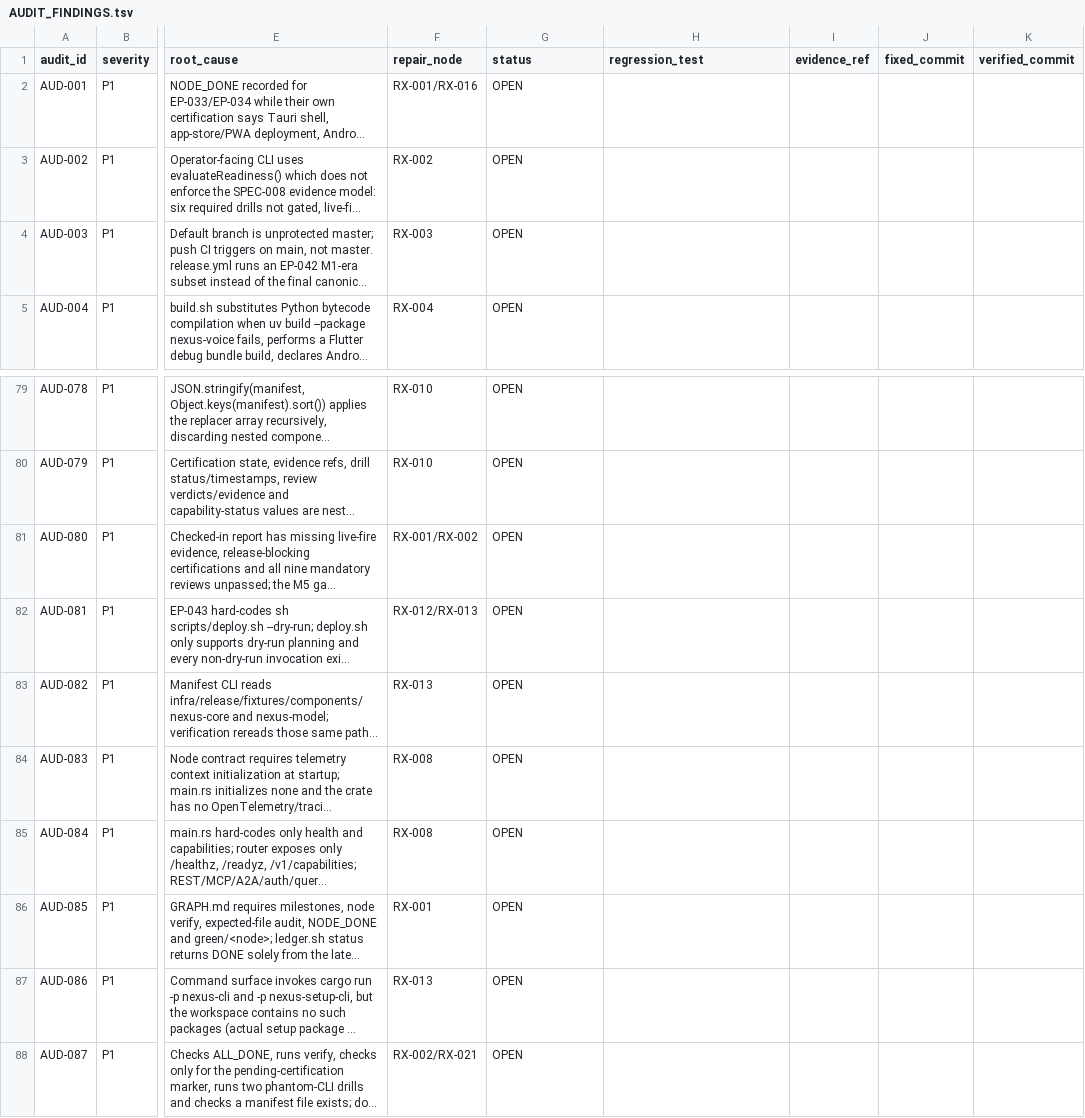
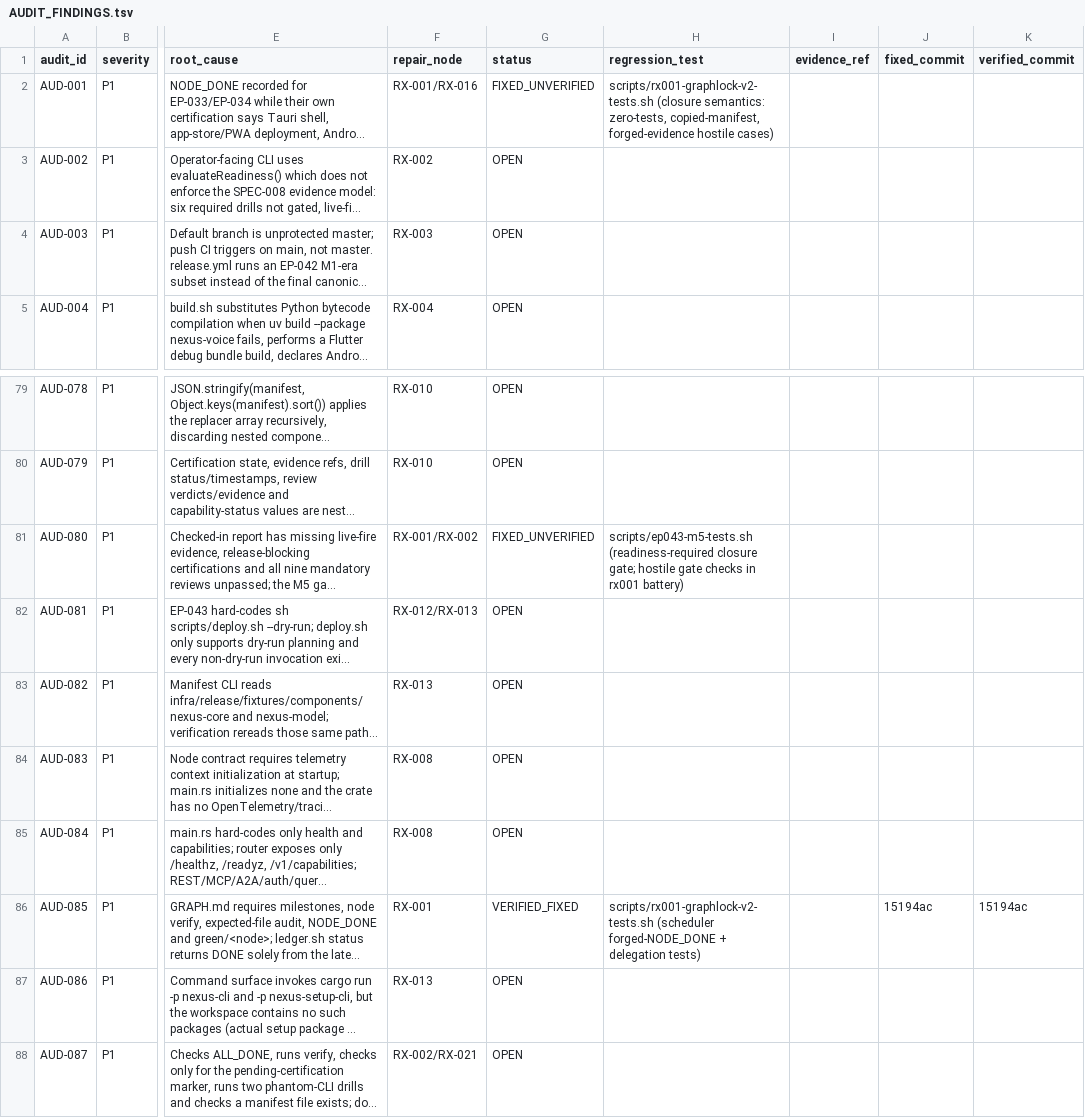
Before and after one commit to dominator509/nexus, a TSV file: .agent/remediation/AUDIT_FINDINGS.tsv, drawn as a sheet; only a part is shown, gaps mark what is left out; long unchanged cells end in …; the diff names each change by its address in the sheet, - before the commit and + after, or states it on an @@ line.

Commit message:
[RX-001] closure: V2 attestation green-v2/RX-001; AUD-085 VERIFIED_FIXED; M5 ledger; RX-000 register proof unbound (living state); LF-008 unblocked via docker-bridge firewall ACCEPT 8554/8555

```diff
--- a/.agent/remediation/AUDIT_FINDINGS.tsv
+++ b/.agent/remediation/AUDIT_FINDINGS.tsv
-G2 (status): OPEN
+G2 (status): FIXED_UNVERIFIED
-H2 (regression_test): (empty)
+H2 (regression_test): scripts/rx001-graphlock-v2-tests.sh (closure semantics: zero-tests, copied-manifest, forged-evidence hostile cases)
-G81 (status): OPEN
+G81 (status): FIXED_UNVERIFIED
-H81 (regression_test): (empty)
+H81 (regression_test): scripts/ep043-m5-tests.sh (readiness-required closure gate; hostile gate checks in rx001 battery)
-G86 (status): OPEN
+G86 (status): VERIFIED_FIXED
-H86 (regression_test): (empty)
+H86 (regression_test): scripts/rx001-graphlock-v2-tests.sh (scheduler forged-NODE_DONE + delegation tests)
-J86 (fixed_commit): (empty)
+J86 (fixed_commit): 15194ac
-K86 (verified_commit): (empty)
+K86 (verified_commit): 15194ac
```
Also changed, not shown: 36 other files.
